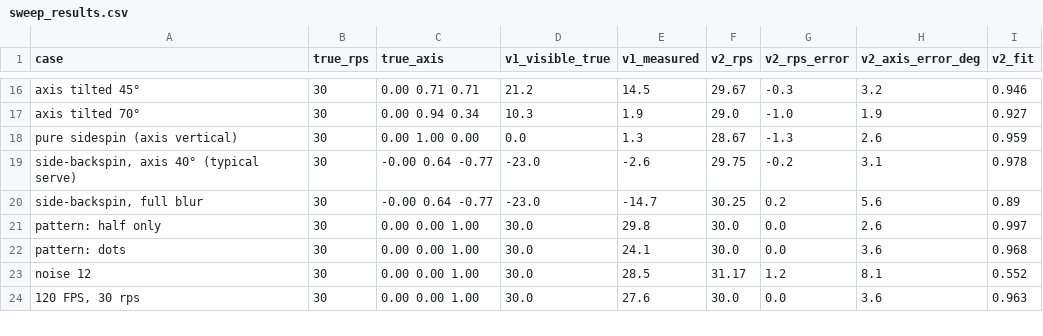
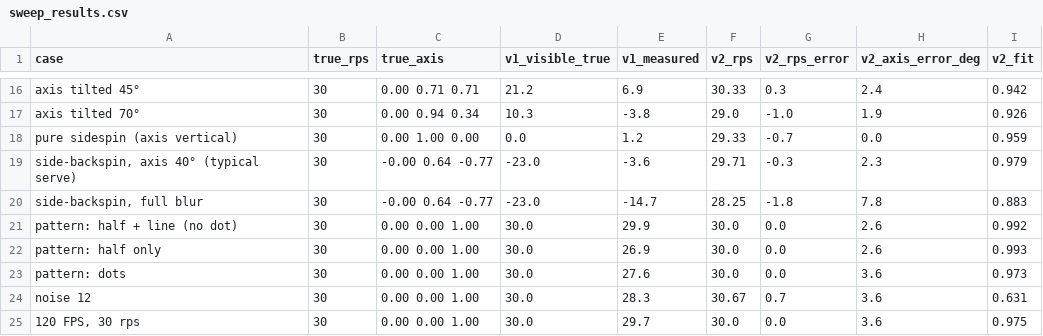
Before and after one commit to HankYu11/Monti-Ping-Pong, a CSV file: experiments/02-spin-meter/sweep_results.csv, drawn as a sheet; only a part is shown, gaps mark what is left out; addresses are those after the commit; the diff covers the shown part only; the diff names each change by its address in the sheet, - before the commit and + after, or states it on an @@ line.

```diff
--- a/experiments/02-spin-meter/sweep_results.csv
+++ b/experiments/02-spin-meter/sweep_results.csv
-E16 (v1_measured): 14.5
+E16 (v1_measured): 6.9
-F16 (v2_rps): 29.67
+F16 (v2_rps): 30.33
-G16 (v2_rps_error): -0.3
+G16 (v2_rps_error): 0.3
-H16 (v2_axis_error_deg): 3.2
+H16 (v2_axis_error_deg): 2.4
-I16 (v2_fit): 0.946
+I16 (v2_fit): 0.942
-E17 (v1_measured): 1.9
+E17 (v1_measured): -3.8
-I17 (v2_fit): 0.927
+I17 (v2_fit): 0.926
-E18 (v1_measured): 1.3
+E18 (v1_measured): 1.2
-F18 (v2_rps): 28.67
+F18 (v2_rps): 29.33
-G18 (v2_rps_error): -1.3
+G18 (v2_rps_error): -0.7
-H18 (v2_axis_error_deg): 2.6
+H18 (v2_axis_error_deg): 0.0
-E19 (v1_measured): -2.6
+E19 (v1_measured): -3.6
-F19 (v2_rps): 29.75
+F19 (v2_rps): 29.71
-G19 (v2_rps_error): -0.2
+G19 (v2_rps_error): -0.3
-H19 (v2_axis_error_deg): 3.1
+H19 (v2_axis_error_deg): 2.3
-I19 (v2_fit): 0.978
+I19 (v2_fit): 0.979
-F20 (v2_rps): 30.25
+F20 (v2_rps): 28.25
-G20 (v2_rps_error): 0.2
+G20 (v2_rps_error): -1.8
-H20 (v2_axis_error_deg): 5.6
+H20 (v2_axis_error_deg): 7.8
-I20 (v2_fit): 0.89
+I20 (v2_fit): 0.883
+row 21: pattern: half + line (no dot) | 30 | 0.00 0.00 1.00 | 30.0 | 29.9 | 30.0 | 0.0 | 2.6 | 0.992
-E22 (v1_measured): 29.8
+E22 (v1_measured): 26.9
-I22 (v2_fit): 0.997
+I22 (v2_fit): 0.993
-E23 (v1_measured): 24.1
+E23 (v1_measured): 27.6
-I23 (v2_fit): 0.968
+I23 (v2_fit): 0.973
-E24 (v1_measured): 28.5
+E24 (v1_measured): 28.3
-F24 (v2_rps): 31.17
+F24 (v2_rps): 30.67
-G24 (v2_rps_error): 1.2
+G24 (v2_rps_error): 0.7
-H24 (v2_axis_error_deg): 8.1
+H24 (v2_axis_error_deg): 3.6
-I24 (v2_fit): 0.552
+I24 (v2_fit): 0.631
-E25 (v1_measured): 27.6
+E25 (v1_measured): 29.7
-I25 (v2_fit): 0.963
+I25 (v2_fit): 0.975
```
Also changed, not shown: 36 edited cells elsewhere in this file, 4 other files.
